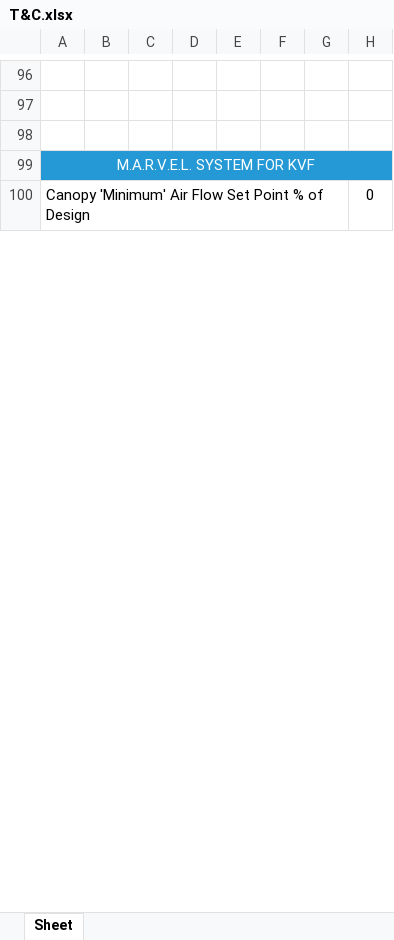
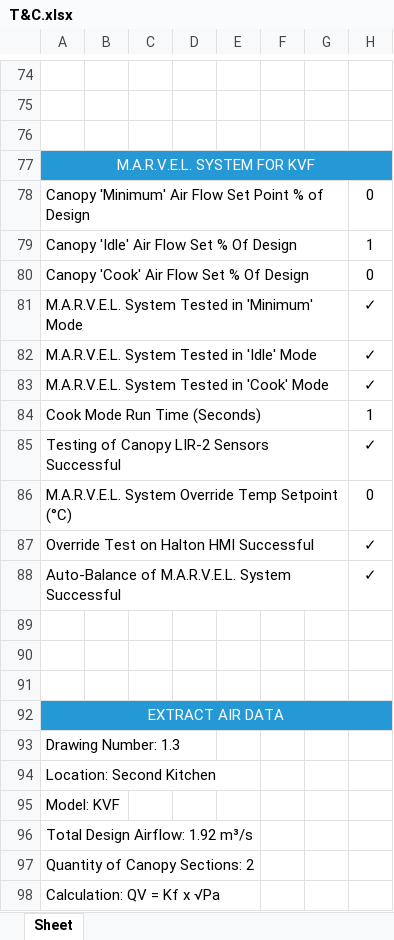
Before and after one commit to YazHunjul/HaltonUK2, an Excel workbook: T&C.xlsx, sheet Sheet, drawn as a sheet; only a part is shown, gaps mark what is left out; values as stored, in another font and other column widths than the file's, no borders; charts and pictures not drawn; the diff covers the shown part only; the diff names each change by its address in the sheet, - before the commit and + after, or states it on an @@ line.

```diff
--- a/T&C.xlsx (sheet Sheet)
+++ b/T&C.xlsx (sheet Sheet)
+row 79: Canopy 'Idle' Air Flow Set % Of Design |  |  |  |  |  |  | 1
+row 80: Canopy 'Cook' Air Flow Set % Of Design |  |  |  |  |  |  | 0
+row 81: M.A.R.V.E.L. System Tested in 'Minimum' Mode |  |  |  |  |  |  | ✓
+row 82: M.A.R.V.E.L. System Tested in 'Idle' Mode |  |  |  |  |  |  | ✓
+row 83: M.A.R.V.E.L. System Tested in 'Cook' Mode |  |  |  |  |  |  | ✓
+row 84: Cook Mode Run Time (Seconds) |  |  |  |  |  |  | 1
+row 85: Testing of Canopy LIR-2 Sensors Successful |  |  |  |  |  |  | ✓
+row 86: M.A.R.V.E.L. System Override Temp Setpoint (°C) |  |  |  |  |  |  | 0
+row 87: Override Test on Halton HMI Successful |  |  |  |  |  |  | ✓
+row 88: Auto-Balance of M.A.R.V.E.L. System Successful |  |  |  |  |  |  | ✓
+row 89: (empty)
+row 90: (empty)
+row 91: (empty)
@@ row 38 moved to row 92: EXTRACT AIR DATA @@
+row 93: Drawing Number: 1.3
+row 94: Location: Second Kitchen
@@ row 41 moved to row 95: Model: KVF @@
+row 96: Total Design Airflow: 1.92 m³/s
+row 97: Quantity of Canopy Sections: 2
@@ row 44 moved to row 98: Calculation: QV = Kf x √Pa @@
```
Also changed, not shown: 54 added rows, 21 removed rows, 8 moved rows, 22 edited cells and merged cells elsewhere in this sheet, charts or pictures, 6 other files.
